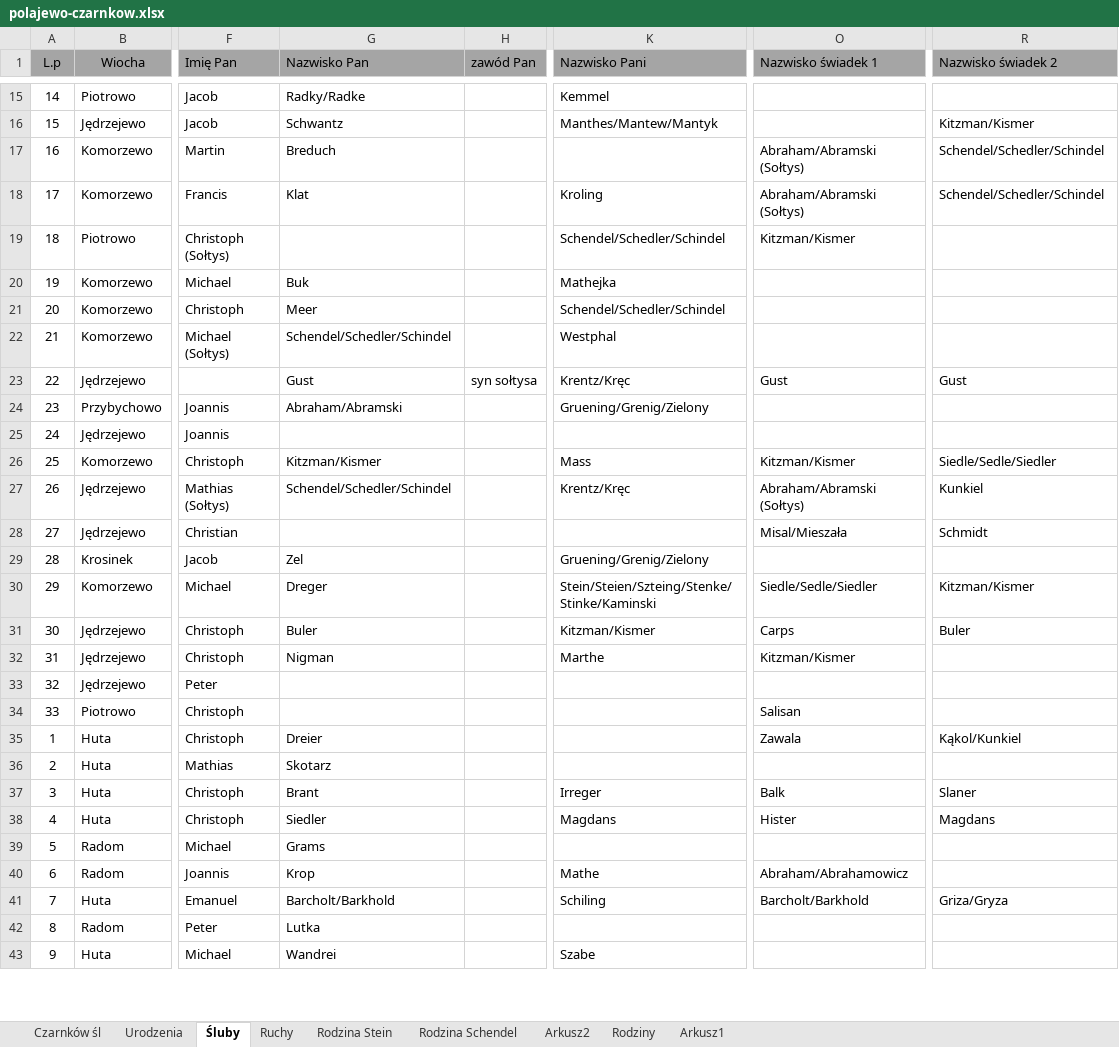
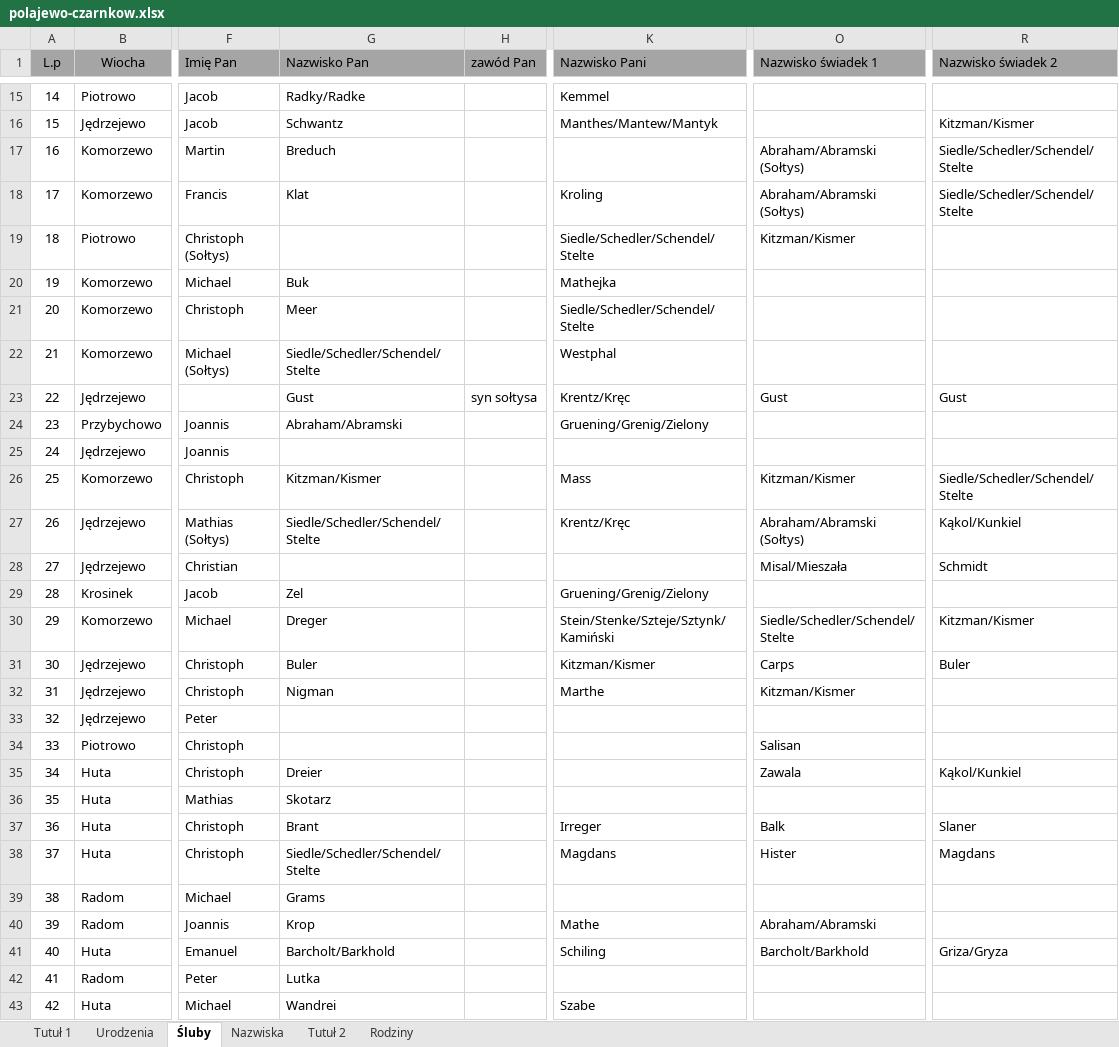
Before and after one commit to adamkrantz/homepage, an Excel workbook: bazy/parafie/polajewo-czarnkow.xlsx, sheet Śluby, drawn as a sheet; only a part is shown, gaps mark what is left out; values as stored, in another font and other column widths than the file's, no borders; the diff covers the shown part only; the diff names each change by its address in the sheet, - before the commit and + after, or states it on an @@ line.

```diff
--- a/bazy/parafie/polajewo-czarnkow.xlsx (sheet Śluby)
+++ b/bazy/parafie/polajewo-czarnkow.xlsx (sheet Śluby)
-sheet tab: Czarnków śl
-sheet tab: Ruchy
-sheet tab: Rodzina Stein
-sheet tab: Rodzina Schendel
-sheet tab: Arkusz2
-sheet tab: Arkusz1
+sheet tab: Tutuł 1
+sheet tab: Nazwiska
+sheet tab: Tutuł 2
-R17:R18 (Nazwisko świadek 2): Schendel/Schedler/Schindel
+R17:R18 (Nazwisko świadek 2): Siedle/Schedler/Schendel/Stelte
-K19 (Nazwisko Pani): Schendel/Schedler/Schindel
+K19 (Nazwisko Pani): Siedle/Schedler/Schendel/Stelte
-K21 (Nazwisko Pani): Schendel/Schedler/Schindel
+K21 (Nazwisko Pani): Siedle/Schedler/Schendel/Stelte
-G22 (Nazwisko Pan): Schendel/Schedler/Schindel
+G22 (Nazwisko Pan): Siedle/Schedler/Schendel/Stelte
-R26 (Nazwisko świadek 2): Siedle/Sedle/Siedler
+R26 (Nazwisko świadek 2): Siedle/Schedler/Schendel/Stelte
-G27 (Nazwisko Pan): Schendel/Schedler/Schindel
+G27 (Nazwisko Pan): Siedle/Schedler/Schendel/Stelte
-R27 (Nazwisko świadek 2): Kunkiel
+R27 (Nazwisko świadek 2): Kąkol/Kunkiel
-K30 (Nazwisko Pani): Stein/Steien/Szteing/Stenke/Stinke/Kaminski
+K30 (Nazwisko Pani): Stein/Stenke/Szteje/Sztynk/Kamiński
-O30 (Nazwisko świadek 1): Siedle/Sedle/Siedler
+O30 (Nazwisko świadek 1): Siedle/Schedler/Schendel/Stelte
-A35 (L.p): 1
+A35 (L.p): 34
-A36 (L.p): 2
+A36 (L.p): 35
-A37 (L.p): 3
+A37 (L.p): 36
-A38 (L.p): 4
+A38 (L.p): 37
-G38 (Nazwisko Pan): Siedler
+G38 (Nazwisko Pan): Siedle/Schedler/Schendel/Stelte
-A39 (L.p): 5
+A39 (L.p): 38
-A40 (L.p): 6
+A40 (L.p): 39
-O40 (Nazwisko świadek 1): Abraham/Abrahamowicz
+O40 (Nazwisko świadek 1): Abraham/Abramski
-A41 (L.p): 7
+A41 (L.p): 40
-A42 (L.p): 8
+A42 (L.p): 41
-A43 (L.p): 9
+A43 (L.p): 42
```
Also changed, not shown: 9 edited cells elsewhere in this sheet, sheet Rodziny, sheet Urodzenia, bazy/parafie/boruszyn.xlsx, bazy/parafie/gross kotten.xlsx, 13 other files.
